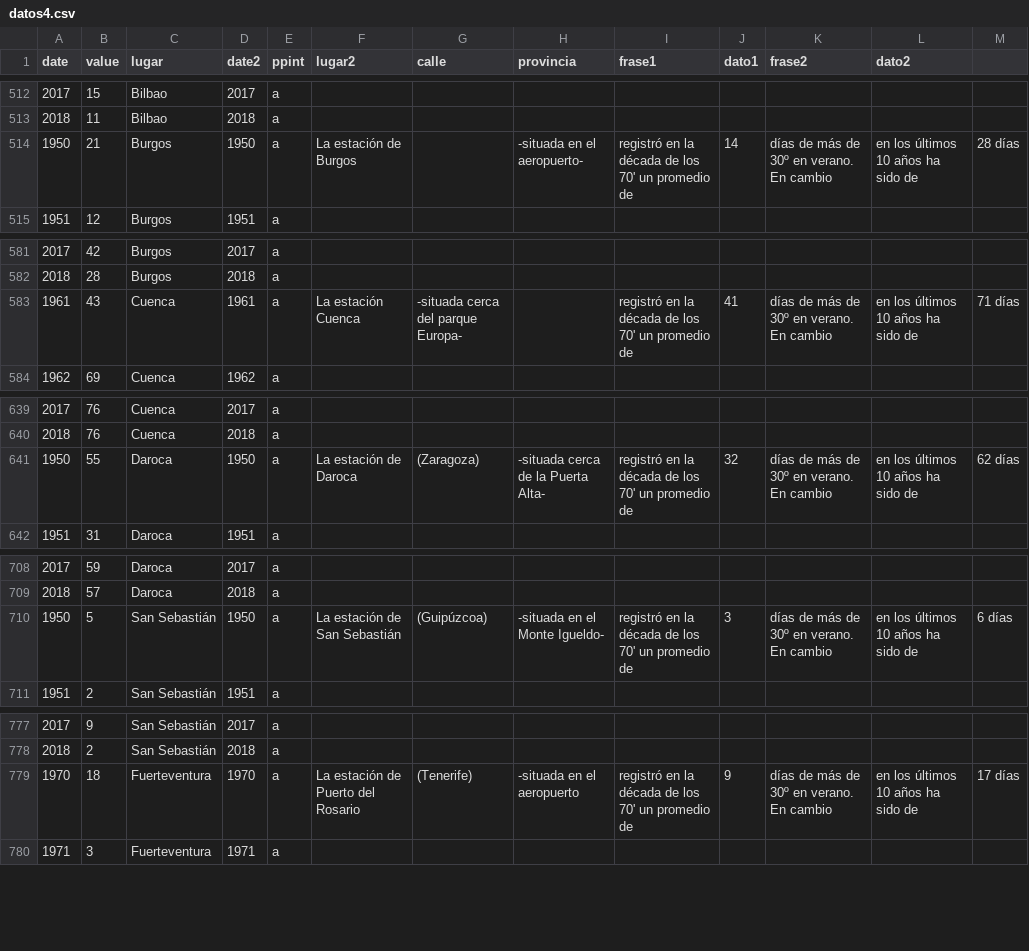
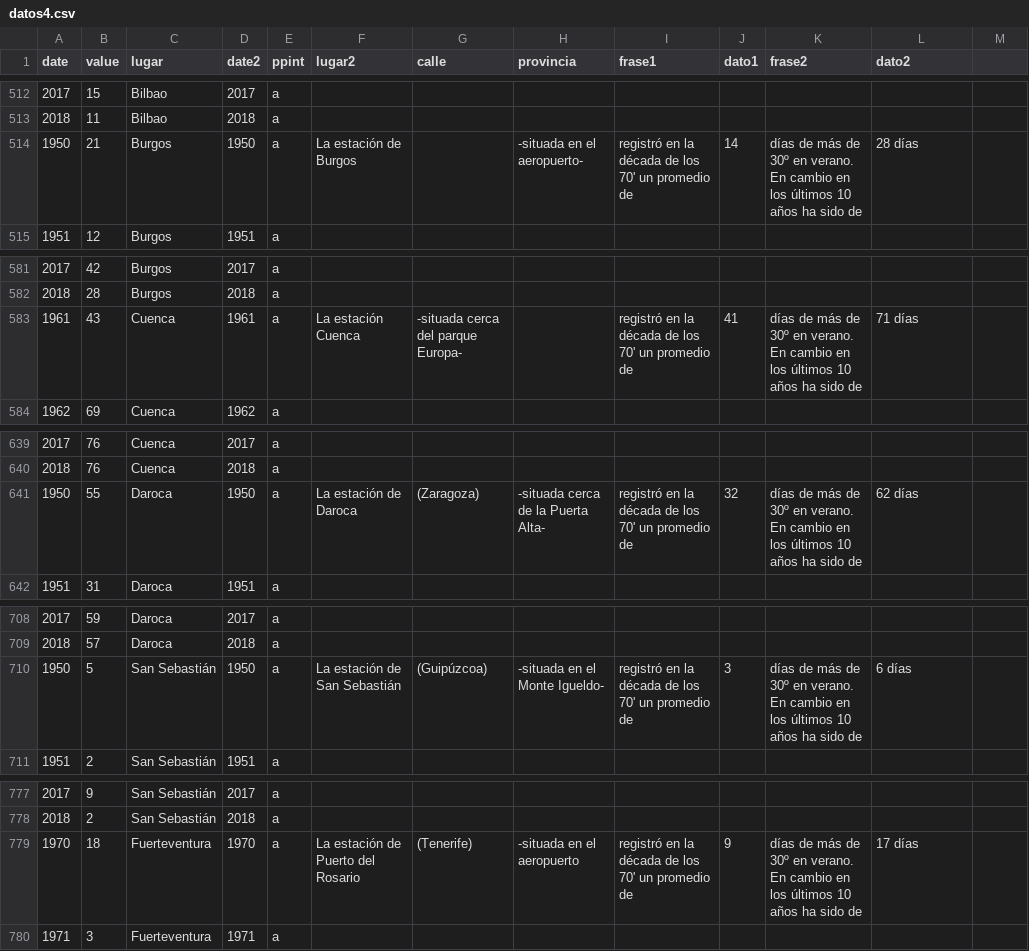
Before and after one commit to VangData/prova, a CSV file: datos4.csv, drawn as a sheet; only a part is shown, gaps mark what is left out; the diff covers the shown part only.

Commit message:
Update datos4.csv

```diff
--- a/datos4.csv
+++ b/datos4.csv
@@ -513,3 +513,3 @@ date,value,lugar,date2,ppint,lugar2,calle,provincia,frase1,dato1,frase2,dato2
 2018,11,Bilbao,2018,a, , , , , , ,
-1950,21,Burgos,1950,a,La estación de Burgos,, -situada en el aeropuerto-, registró en la década de los 70' un promedio de, 14, días de más de 30º en verano. En cambio, en los últimos 10 años ha sido de, 28 días
+1950,21,Burgos,1950,a,La estación de Burgos,, -situada en el aeropuerto-, registró en la década de los 70' un promedio de, 14, días de más de 30º en verano. En cambio en los últimos 10 años ha sido de, 28 días
 1951,12,Burgos,1951,a, , , , , , ,
@@ -582,3 +582,3 @@ date,value,lugar,date2,ppint,lugar2,calle,provincia,frase1,dato1,frase2,dato2
 2018,28,Burgos,2018,a, , , , , , ,
-1961,43,Cuenca,1961,a,La estación Cuenca, -situada cerca del parque Europa-,, registró en la década de los 70' un promedio de, 41, días de más de 30º en verano. En cambio, en los últimos 10 años ha sido de, 71 días
+1961,43,Cuenca,1961,a,La estación Cuenca, -situada cerca del parque Europa-,, registró en la década de los 70' un promedio de, 41, días de más de 30º en verano. En cambio en los últimos 10 años ha sido de, 71 días
 1962,69,Cuenca,1962,a, , , , , , ,
@@ -640,3 +640,3 @@ date,value,lugar,date2,ppint,lugar2,calle,provincia,frase1,dato1,frase2,dato2
 2018,76,Cuenca,2018,a, , , , , , ,
-1950,55,Daroca,1950,a,La estación de Daroca, (Zaragoza), -situada cerca de la Puerta Alta-, registró en la década de los 70' un promedio de , 32, días de más de 30º en verano. En cambio, en los últimos 10 años ha sido de, 62 días
+1950,55,Daroca,1950,a,La estación de Daroca, (Zaragoza), -situada cerca de la Puerta Alta-, registró en la década de los 70' un promedio de , 32, días de más de 30º en verano. En cambio en los últimos 10 años ha sido de, 62 días
 1951,31,Daroca,1951,a, , , , , , ,
@@ -709,3 +709,3 @@ date,value,lugar,date2,ppint,lugar2,calle,provincia,frase1,dato1,frase2,dato2
 2018,57,Daroca,2018,a, , , , , , ,
-1950,5,San Sebastián,1950,a,La estación de San Sebastián, (Guipúzcoa), -situada en el Monte Igueldo-, registró en la década de los 70' un promedio de, 3, días de más de 30º en verano. En cambio, en los últimos 10 años ha sido de, 6 días
+1950,5,San Sebastián,1950,a,La estación de San Sebastián, (Guipúzcoa), -situada en el Monte Igueldo-, registró en la década de los 70' un promedio de, 3, días de más de 30º en verano. En cambio en los últimos 10 años ha sido de, 6 días
 1951,2,San Sebastián,1951,a, , , , , , ,
@@ -778,3 +778,3 @@ date,value,lugar,date2,ppint,lugar2,calle,provincia,frase1,dato1,frase2,dato2
 2018,2,San Sebastián,2018,a, , , , , , ,
-1970,18,Fuerteventura,1970,a,La estación de Puerto del Rosario, (Tenerife), -situada en el aeropuerto, registró en la década de los 70' un promedio de, 9, días de más de 30º en verano. En cambio, en los últimos 10 años ha sido de, 17 días
+1970,18,Fuerteventura,1970,a,La estación de Puerto del Rosario, (Tenerife), -situada en el aeropuerto, registró en la década de los 70' un promedio de, 9, días de más de 30º en verano. En cambio en los últimos 10 años ha sido de, 17 días
 1971,3,Fuerteventura,1971,a, , , , , , ,
```
Also changed, not shown: 132 edited cells elsewhere in this file.
